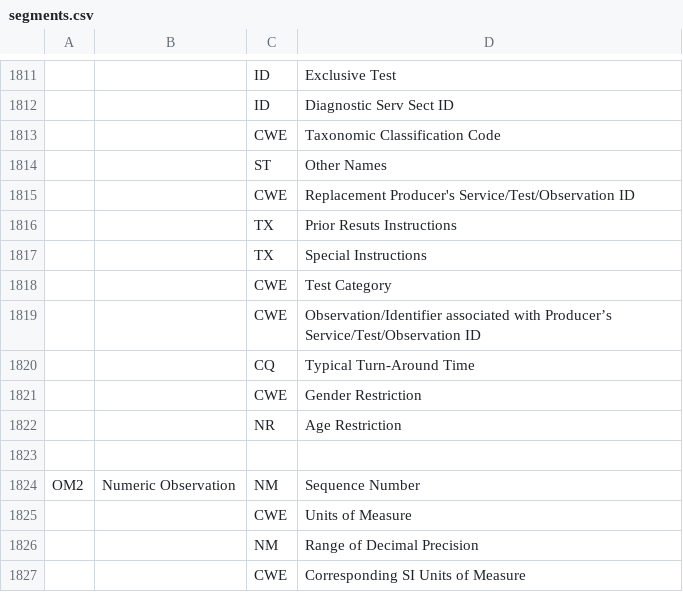
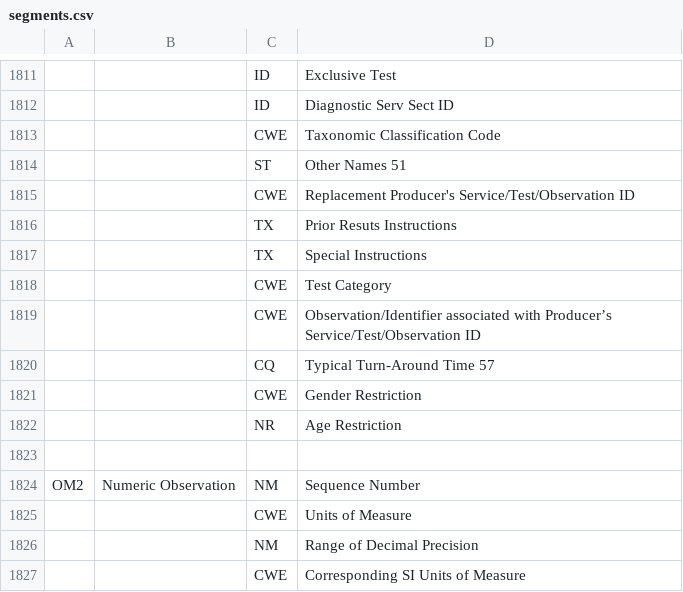
Before and after one commit to timocp/pipehat, a CSV file: standard/segments.csv, drawn as a sheet; only a part is shown, gaps mark what is left out; the diff names each change by its address in the sheet, - before the commit and + after, or states it on an @@ line.

Commit message:
Fix duplicate method names
2 cases where a new field has the same name as a deprecated field.

```diff
--- a/standard/segments.csv
+++ b/standard/segments.csv
-D1814: Other Names
+D1814: Other Names 51
-D1820: Typical Turn-Around Time
+D1820: Typical Turn-Around Time 57
```
Also changed, not shown: 1 other file.
